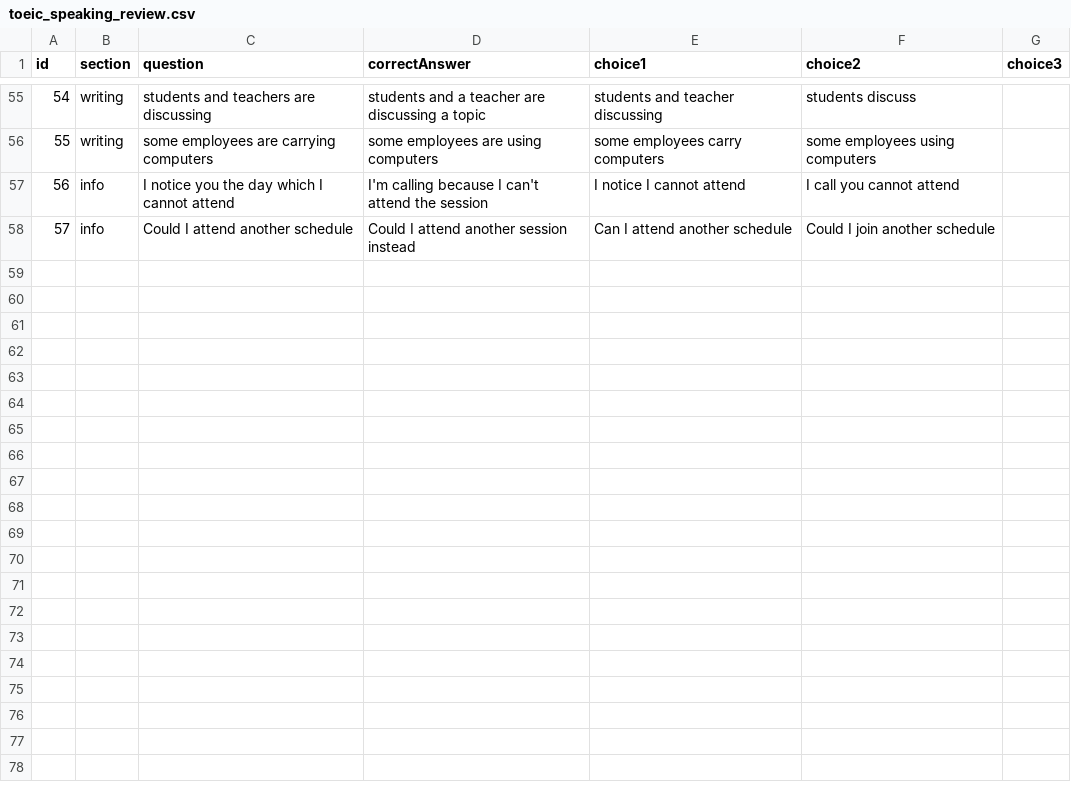
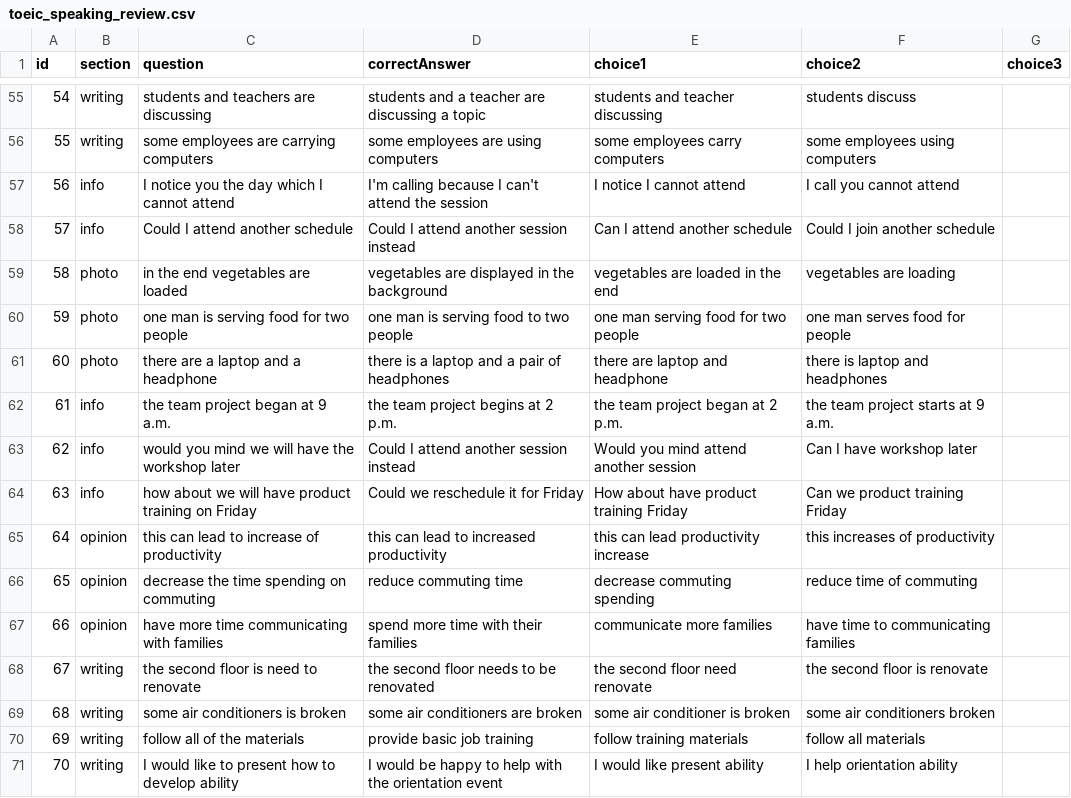
Before and after one commit to m4myx27p86-cyber/vocabulary-quiz, a CSV file: data/speaking_review/toeic_speaking_review.csv, drawn as a sheet; only a part is shown, gaps mark what is left out.

Commit message:
Add new speaking review entries to CSV
Added new entries related to photos and information for TOEIC speaking review.

```diff
--- a/data/speaking_review/toeic_speaking_review.csv
+++ b/data/speaking_review/toeic_speaking_review.csv
@@ -58 +58,14 @@ id,section,question,correctAnswer,choice1,choice2,choice3
 57,info,Could I attend another schedule,Could I attend another session instead,Can I attend another schedule,Could I join another schedule
+58,photo,in the end vegetables are loaded,vegetables are displayed in the background,vegetables are loaded in the end,vegetables are loading
+59,photo,one man is serving food for two people,one man is serving food to two people,one man serving food for two people,one man serves food for people
+60,photo,there are a laptop and a headphone,there is a laptop and a pair of headphones,there are laptop and headphone,there is laptop and headphones
+61,info,the team project began at 9 a.m.,the team project begins at 2 p.m.,the team project began at 2 p.m.,the team project starts at 9 a.m.
+62,info,would you mind we will have the workshop later,Could I attend another session instead,Would you mind attend another session,Can I have workshop later
+63,info,how about we will have product training on Friday,Could we reschedule it for Friday,How about have product training Friday,Can we product training Friday
+64,opinion,this can lead to increase of productivity,this can lead to increased productivity,this can lead productivity increase,this increases of productivity
+65,opinion,decrease the time spending on commuting,reduce commuting time,decrease commuting spending,reduce time of commuting
+66,opinion,have more time communicating with families,spend more time with their families,communicate more families,have time to communicating families
+67,writing,the second floor is need to renovate,the second floor needs to be renovated,the second floor need renovate,the second floor is renovate
+68,writing,some air conditioners is broken,some air conditioners are broken,some air conditioner is broken,some air conditioners broken
+69,writing,follow all of the materials,provide basic job training,follow training materials,follow all materials
+70,writing,I would like to present how to develop ability,I would be happy to help with the orientation event,I would like present ability,I help orientation ability
```
